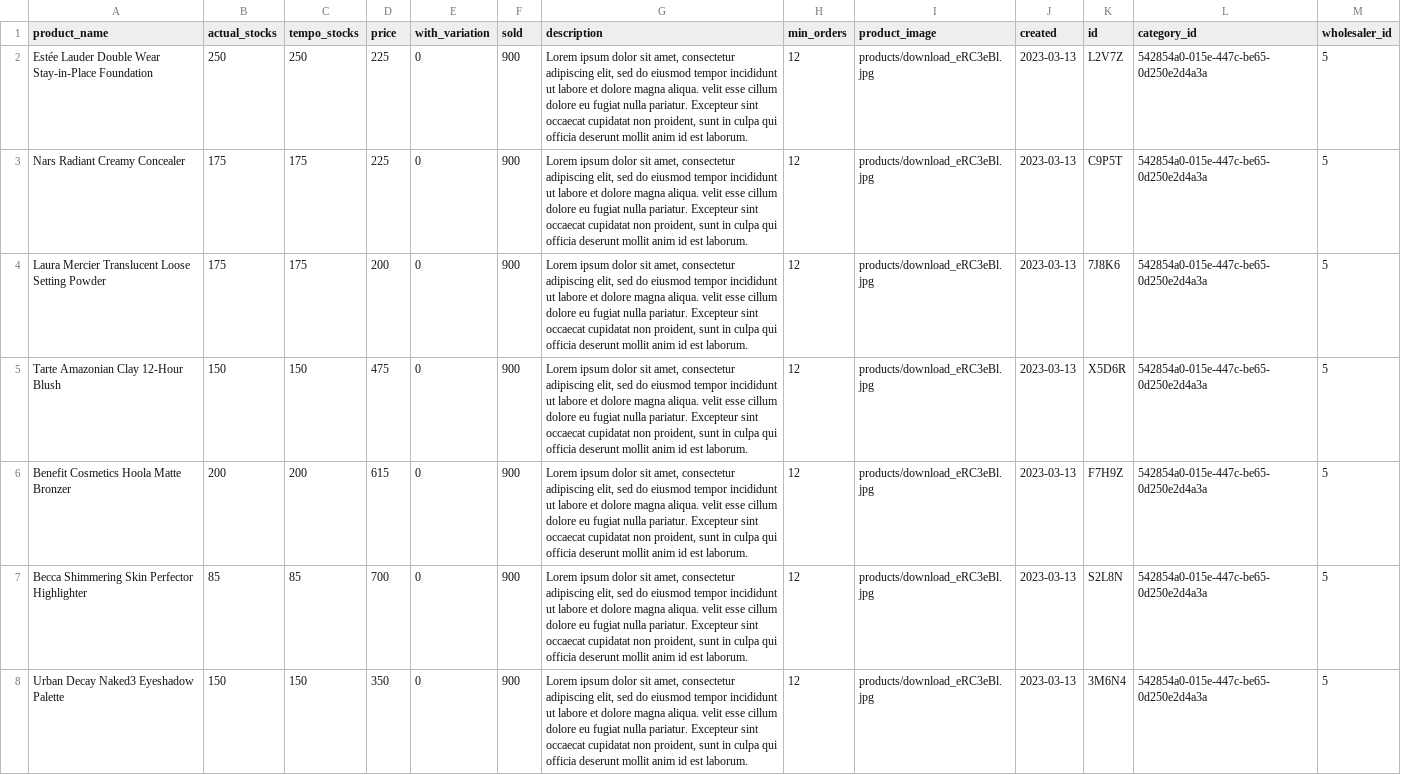
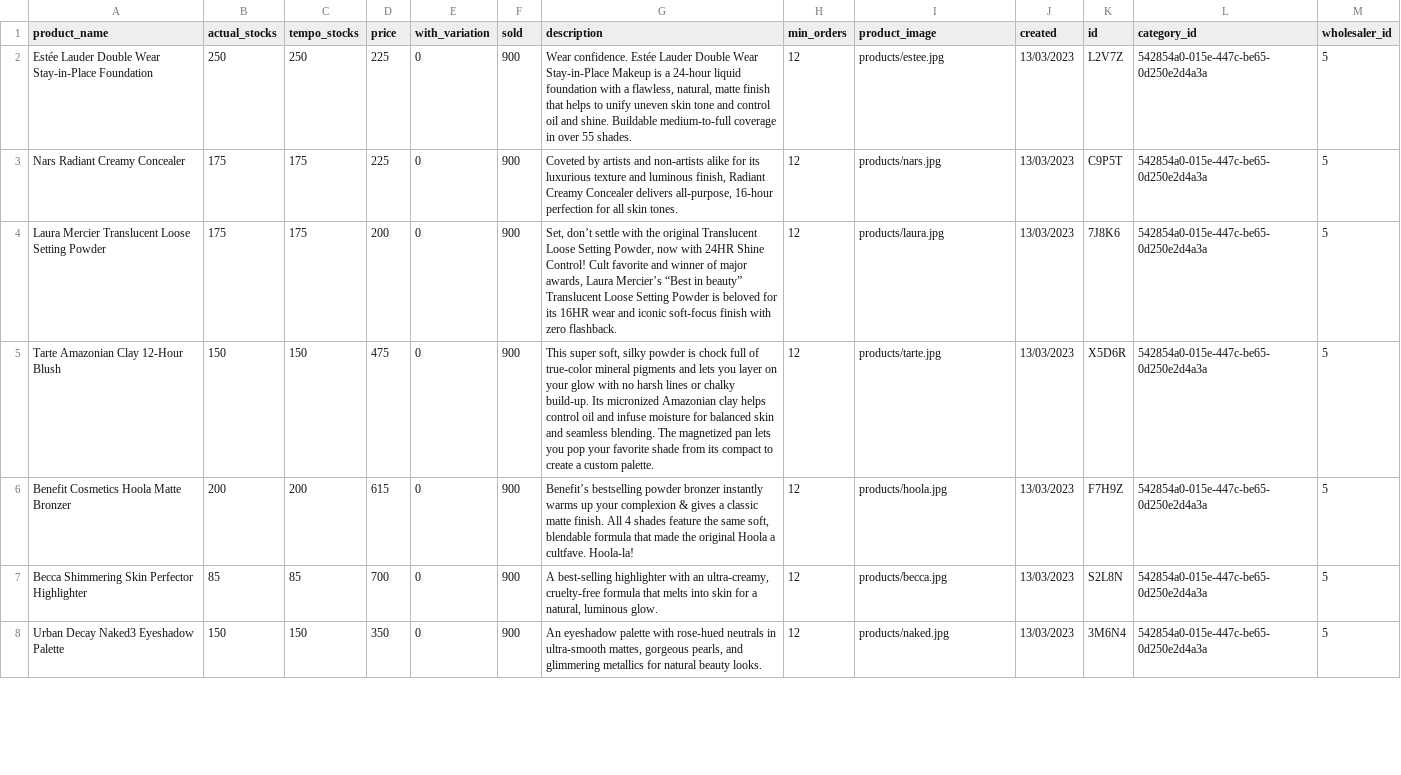
Before and after one commit to adrn1201/hive, a CSV file: wholesalers/exbud_products_list.csv, drawn as a sheet; only a part is shown; the diff covers the shown part only.

Commit message:
exbud csv

```diff
--- a/wholesalers/exbud_products_list.csv
+++ b/wholesalers/exbud_products_list.csv
@@ -1,8 +1,8 @@
 product_name,actual_stocks,tempo_stocks,price,with_variation,sold,description,min_orders,product_image,created,id,category_id,wholesaler_id
-Estée Lauder Double Wear Stay-in-Place Foundation,250,250,225,0,900,"Lorem ipsum dolor sit amet, consectetur adipiscing elit, sed do eiusmod tempor incididunt ut labore et dolore magna aliqua.  velit esse cillum dolore eu fugiat nulla pariatur. Excepteur sint occaecat cupidatat non proident, sunt in culpa qui officia deserunt mollit anim id est laborum.",12,products/download_eRC3eBl.jpg,2023-03-13,L2V7Z,542854a0-015e-447c-be65-0d250e2d4a3a,5
-Nars Radiant Creamy Concealer,175,175,225,0,900,"Lorem ipsum dolor sit amet, consectetur adipiscing elit, sed do eiusmod tempor incididunt ut labore et dolore magna aliqua.  velit esse cillum dolore eu fugiat nulla pariatur. Excepteur sint occaecat cupidatat non proident, sunt in culpa qui officia deserunt mollit anim id est laborum.",12,products/download_eRC3eBl.jpg,2023-03-13,C9P5T,542854a0-015e-447c-be65-0d250e2d4a3a,5
-Laura Mercier Translucent Loose Setting Powder,175,175,200,0,900,"Lorem ipsum dolor sit amet, consectetur adipiscing elit, sed do eiusmod tempor incididunt ut labore et dolore magna aliqua.  velit esse cillum dolore eu fugiat nulla pariatur. Excepteur sint occaecat cupidatat non proident, sunt in culpa qui officia deserunt mollit anim id est laborum.",12,products/download_eRC3eBl.jpg,2023-03-13,7J8K6,542854a0-015e-447c-be65-0d250e2d4a3a,5
-Tarte Amazonian Clay 12-Hour Blush,150,150,475,0,900,"Lorem ipsum dolor sit amet, consectetur adipiscing elit, sed do eiusmod tempor incididunt ut labore et dolore magna aliqua.  velit esse cillum dolore eu fugiat nulla pariatur. Excepteur sint occaecat cupidatat non proident, sunt in culpa qui officia deserunt mollit anim id est laborum.",12,products/download_eRC3eBl.jpg,2023-03-13,X5D6R,542854a0-015e-447c-be65-0d250e2d4a3a,5
-Benefit Cosmetics Hoola Matte Bronzer,200,200,615,0,900,"Lorem ipsum dolor sit amet, consectetur adipiscing elit, sed do eiusmod tempor incididunt ut labore et dolore magna aliqua.  velit esse cillum dolore eu fugiat nulla pariatur. Excepteur sint occaecat cupidatat non proident, sunt in culpa qui officia deserunt mollit anim id est laborum.",12,products/download_eRC3eBl.jpg,2023-03-13,F7H9Z,542854a0-015e-447c-be65-0d250e2d4a3a,5
-Becca Shimmering Skin Perfector Highlighter,85,85,700,0,900,"Lorem ipsum dolor sit amet, consectetur adipiscing elit, sed do eiusmod tempor incididunt ut labore et dolore magna aliqua.  velit esse cillum dolore eu fugiat nulla pariatur. Excepteur sint occaecat cupidatat non proident, sunt in culpa qui officia deserunt mollit anim id est laborum.",12,products/download_eRC3eBl.jpg,2023-03-13,S2L8N,542854a0-015e-447c-be65-0d250e2d4a3a,5
-Urban Decay Naked3 Eyeshadow Palette,150,150,350,0,900,"Lorem ipsum dolor sit amet, consectetur adipiscing elit, sed do eiusmod tempor incididunt ut labore et dolore magna aliqua.  velit esse cillum dolore eu fugiat nulla pariatur. Excepteur sint occaecat cupidatat non proident, sunt in culpa qui officia deserunt mollit anim id est laborum.",12,products/download_eRC3eBl.jpg,2023-03-13,3M6N4,542854a0-015e-447c-be65-0d250e2d4a3a,5
+Estée Lauder Double Wear Stay-in-Place Foundation,250,250,225,0,900,"Wear confidence. Estée Lauder Double Wear Stay-in-Place Makeup is a 24-hour liquid foundation with a flawless, natural, matte finish that helps to unify uneven skin tone and control oil and shine. Buildable medium-to-full coverage in over 55 shades.",12,products/estee.jpg,13/03/2023,L2V7Z,542854a0-015e-447c-be65-0d250e2d4a3a,5
+Nars Radiant Creamy Concealer,175,175,225,0,900,"Coveted by artists and non-artists alike for its luxurious texture and luminous finish, Radiant Creamy Concealer delivers all-purpose, 16-hour perfection for all skin tones.",12,products/nars.jpg,13/03/2023,C9P5T,542854a0-015e-447c-be65-0d250e2d4a3a,5
+Laura Mercier Translucent Loose Setting Powder,175,175,200,0,900,"Set, don’t settle with the original Translucent Loose Setting Powder, now with 24HR Shine Control! Cult favorite and winner of major awards, Laura Mercier’s “Best in beauty” Translucent Loose Setting Powder is beloved for its 16HR wear and iconic soft-focus finish with zero flashback.",12,products/laura.jpg,13/03/2023,7J8K6,542854a0-015e-447c-be65-0d250e2d4a3a,5
+Tarte Amazonian Clay 12-Hour Blush,150,150,475,0,900,"This super soft, silky powder is chock full of true-color mineral pigments and lets you layer on your glow with no harsh lines or chalky build-up. Its micronized Amazonian clay helps control oil and infuse moisture for balanced skin and seamless blending. The magnetized pan lets you pop your favorite shade from its compact to create a custom palette. ",12,products/tarte.jpg,13/03/2023,X5D6R,542854a0-015e-447c-be65-0d250e2d4a3a,5
+Benefit Cosmetics Hoola Matte Bronzer,200,200,615,0,900,"Benefit’s bestselling powder bronzer instantly warms up your complexion & gives a classic matte finish. All 4 shades feature the same soft, blendable formula that made the original Hoola a cultfave. Hoola-la!",12,products/hoola.jpg,13/03/2023,F7H9Z,542854a0-015e-447c-be65-0d250e2d4a3a,5
+Becca Shimmering Skin Perfector Highlighter,85,85,700,0,900,"A best-selling highlighter with an ultra-creamy, cruelty-free formula that melts into skin for a natural, luminous glow.",12,products/becca.jpg,13/03/2023,S2L8N,542854a0-015e-447c-be65-0d250e2d4a3a,5
+Urban Decay Naked3 Eyeshadow Palette,150,150,350,0,900,"An eyeshadow palette with rose-hued neutrals in ultra-smooth mattes, gorgeous pearls, and glimmering metallics for natural beauty looks.",12,products/naked.jpg,13/03/2023,3M6N4,542854a0-015e-447c-be65-0d250e2d4a3a,5
```
Also changed, not shown: 21 edited cells elsewhere in this file.
